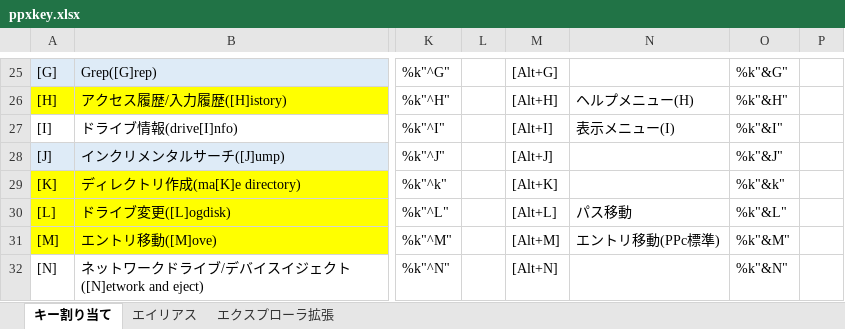
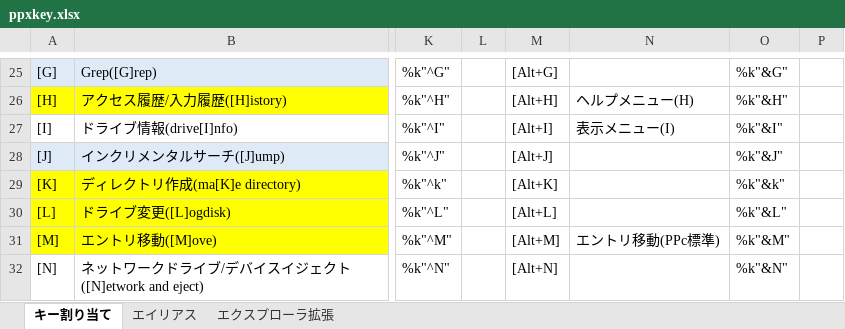
Before and after one commit to ppxbpfiles/Paper-Plane-xUI-customize-example, an Excel workbook: key検討用/ppxkey.xlsx, sheet キー割り当て, drawn as a sheet; only a part is shown, gaps mark what is left out; values as stored, in another font and other column widths than the file's, no borders; the diff names each change by its address in the sheet, - before the commit and + after, or states it on an @@ line.

```diff
--- a/key検討用/ppxkey.xlsx (sheet キー割り当て)
+++ b/key検討用/ppxkey.xlsx (sheet キー割り当て)
-N30: パス移動
+N30: (empty)
```
Also changed, not shown: 3 other files.
